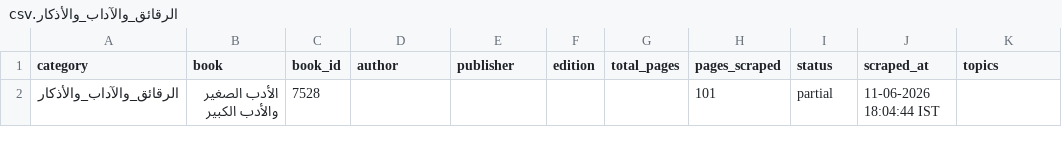
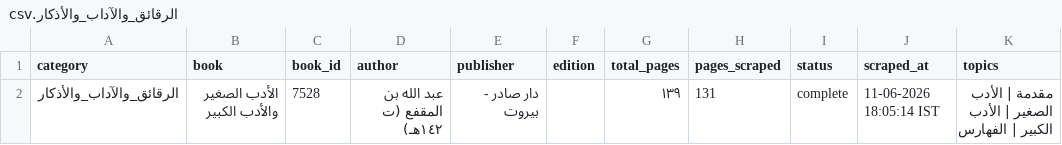
Before and after one commit to farhan281/al-qalam-project, a CSV file: shamela_output/reports/الرقائق_والآداب_والأذكار.csv, drawn as a sheet; only a part is shown; the diff names each change by its address in the sheet, - before the commit and + after, or states it on an @@ line.

```diff
--- a/shamela_output/reports/الرقائق_والآداب_والأذكار.csv
+++ b/shamela_output/reports/الرقائق_والآداب_والأذكار.csv
-D2 (author): (empty)
+D2 (author): عبد الله بن المقفع (ت ١٤٢هـ)
-E2 (publisher): (empty)
+E2 (publisher): دار صادر - بيروت
-G2 (total_pages): (empty)
+G2 (total_pages): ١٣٩
-H2 (pages_scraped): 101
+H2 (pages_scraped): 131
-I2 (status): partial
+I2 (status): complete
-J2 (scraped_at): 11-06-2026 18:04:44 IST
+J2 (scraped_at): 11-06-2026 18:05:14 IST
-K2 (topics): (empty)
+K2 (topics): مقدمة | الأدب الصغير | الأدب الكبير | الفهارس
```
Also changed, not shown: shamela_output/reports/report.csv, shamela_output/التجويد_والقراءات/التجويد_والقراءات.csv, 6 other files.
